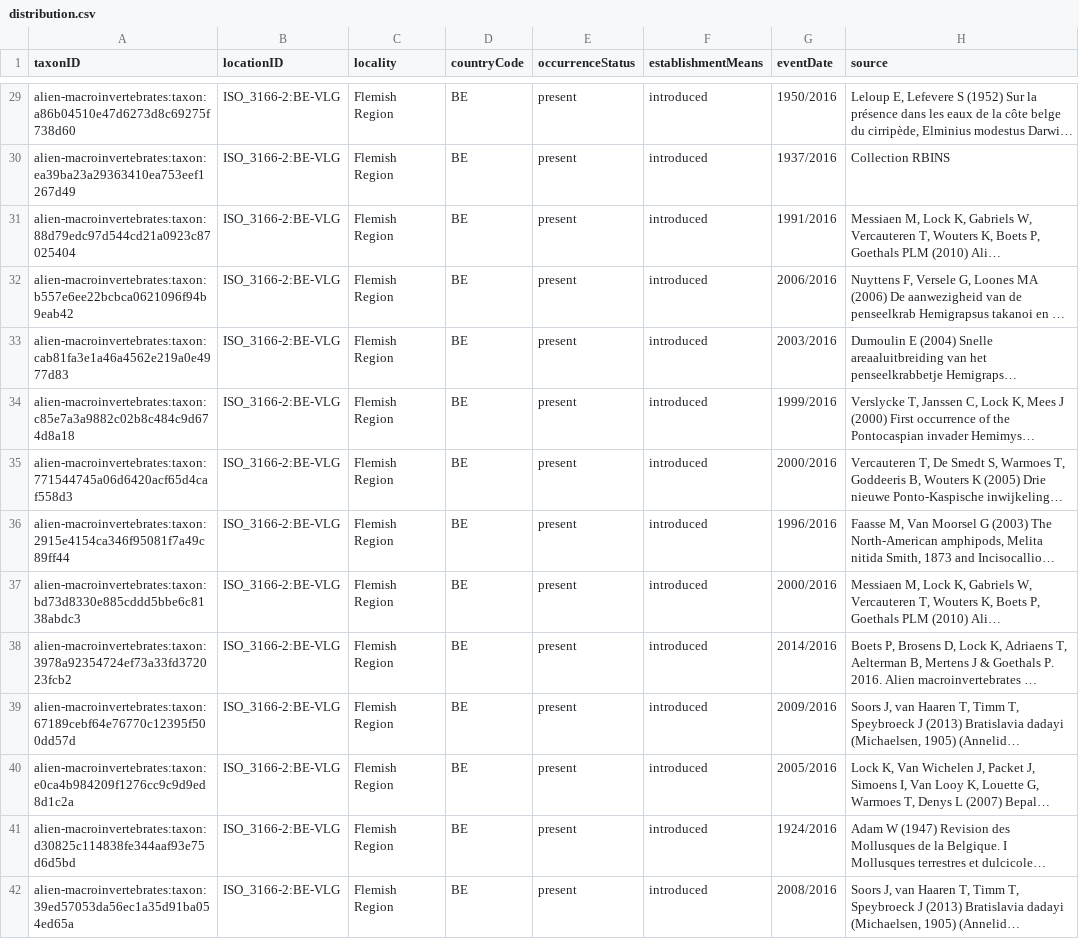
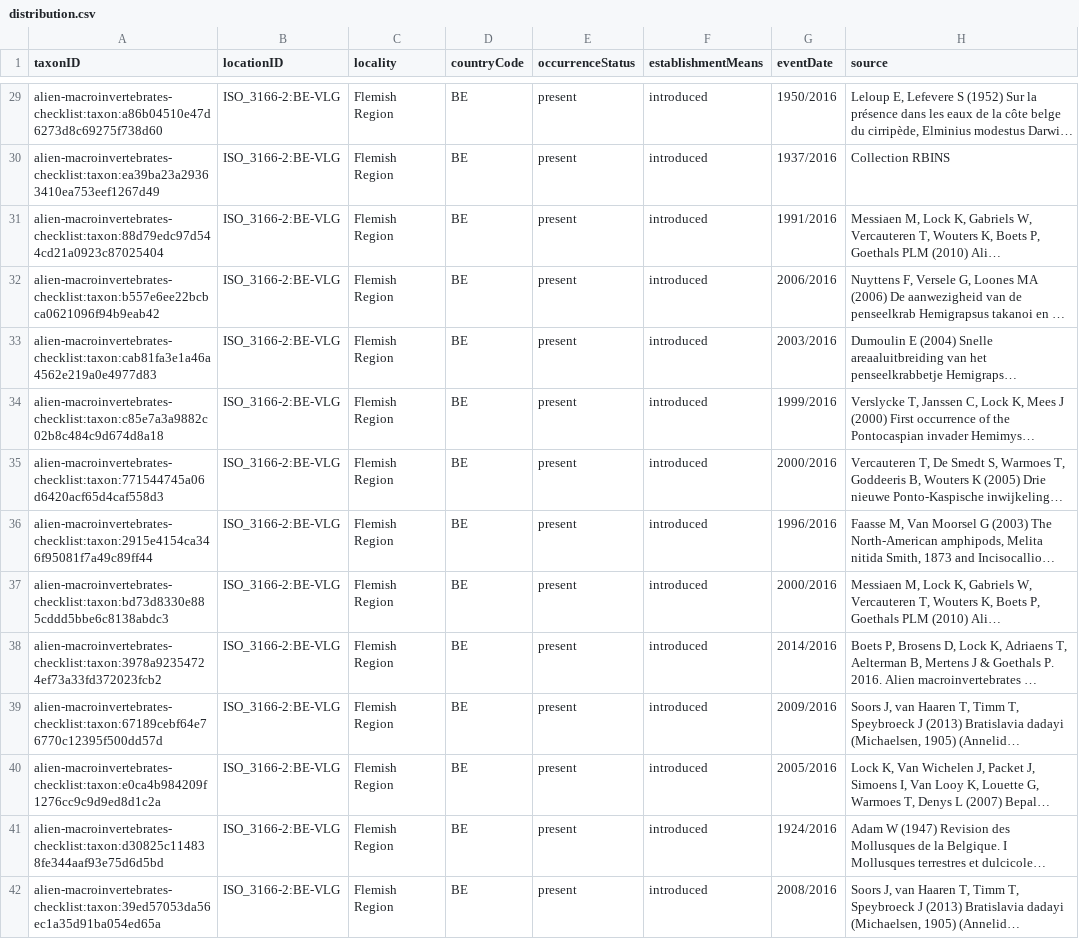
Before and after one commit to LifeWatchINBO/alien-macroinvertebrates, a CSV file: data/processed/dwc_checklist/distribution.csv, drawn as a sheet; only a part is shown, gaps mark what is left out; long unchanged cells end in …; the diff covers the shown part only; the diff names each change by its address in the sheet, - before the commit and + after, or states it on an @@ line.

```diff
--- a/data/processed/dwc_checklist/distribution.csv
+++ b/data/processed/dwc_checklist/distribution.csv
-A29 (taxonID): alien-macroinvertebrates:taxon:a86b04510e47d6273d8c69275f738d60
+A29 (taxonID): alien-macroinvertebrates-checklist:taxon:a86b04510e47d6273d8c69275f738d60
-A30 (taxonID): alien-macroinvertebrates:taxon:ea39ba23a29363410ea753eef1267d49
+A30 (taxonID): alien-macroinvertebrates-checklist:taxon:ea39ba23a29363410ea753eef1267d49
-A31 (taxonID): alien-macroinvertebrates:taxon:88d79edc97d544cd21a0923c87025404
+A31 (taxonID): alien-macroinvertebrates-checklist:taxon:88d79edc97d544cd21a0923c87025404
-A32 (taxonID): alien-macroinvertebrates:taxon:b557e6ee22bcbca0621096f94b9eab42
+A32 (taxonID): alien-macroinvertebrates-checklist:taxon:b557e6ee22bcbca0621096f94b9eab42
-A33 (taxonID): alien-macroinvertebrates:taxon:cab81fa3e1a46a4562e219a0e4977d83
+A33 (taxonID): alien-macroinvertebrates-checklist:taxon:cab81fa3e1a46a4562e219a0e4977d83
-A34 (taxonID): alien-macroinvertebrates:taxon:c85e7a3a9882c02b8c484c9d674d8a18
+A34 (taxonID): alien-macroinvertebrates-checklist:taxon:c85e7a3a9882c02b8c484c9d674d8a18
-A35 (taxonID): alien-macroinvertebrates:taxon:771544745a06d6420acf65d4caf558d3
+A35 (taxonID): alien-macroinvertebrates-checklist:taxon:771544745a06d6420acf65d4caf558d3
-A36 (taxonID): alien-macroinvertebrates:taxon:2915e4154ca346f95081f7a49c89ff44
+A36 (taxonID): alien-macroinvertebrates-checklist:taxon:2915e4154ca346f95081f7a49c89ff44
-A37 (taxonID): alien-macroinvertebrates:taxon:bd73d8330e885cddd5bbe6c8138abdc3
+A37 (taxonID): alien-macroinvertebrates-checklist:taxon:bd73d8330e885cddd5bbe6c8138abdc3
-A38 (taxonID): alien-macroinvertebrates:taxon:3978a92354724ef73a33fd372023fcb2
+A38 (taxonID): alien-macroinvertebrates-checklist:taxon:3978a92354724ef73a33fd372023fcb2
-A39 (taxonID): alien-macroinvertebrates:taxon:67189cebf64e76770c12395f500dd57d
+A39 (taxonID): alien-macroinvertebrates-checklist:taxon:67189cebf64e76770c12395f500dd57d
-A40 (taxonID): alien-macroinvertebrates:taxon:e0ca4b984209f1276cc9c9d9ed8d1c2a
+A40 (taxonID): alien-macroinvertebrates-checklist:taxon:e0ca4b984209f1276cc9c9d9ed8d1c2a
-A41 (taxonID): alien-macroinvertebrates:taxon:d30825c114838fe344aaf93e75d6d5bd
+A41 (taxonID): alien-macroinvertebrates-checklist:taxon:d30825c114838fe344aaf93e75d6d5bd
-A42 (taxonID): alien-macroinvertebrates:taxon:39ed57053da56ec1a35d91ba054ed65a
+A42 (taxonID): alien-macroinvertebrates-checklist:taxon:39ed57053da56ec1a35d91ba054ed65a
```
Also changed, not shown: 59 edited cells elsewhere in this file, data/processed/dwc_checklist/description.csv, data/processed/dwc_checklist/taxon.csv, 2 other files.
